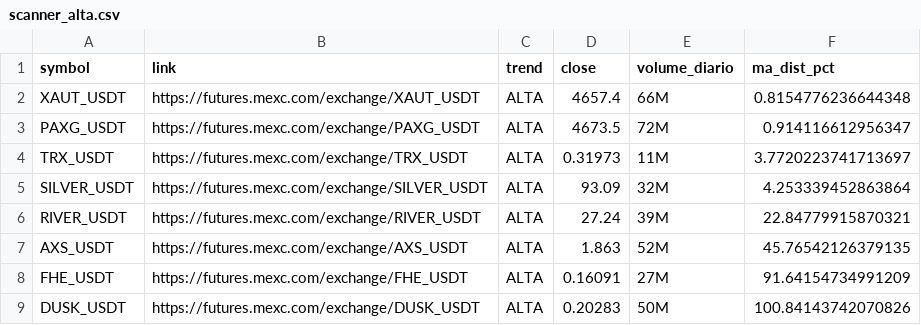
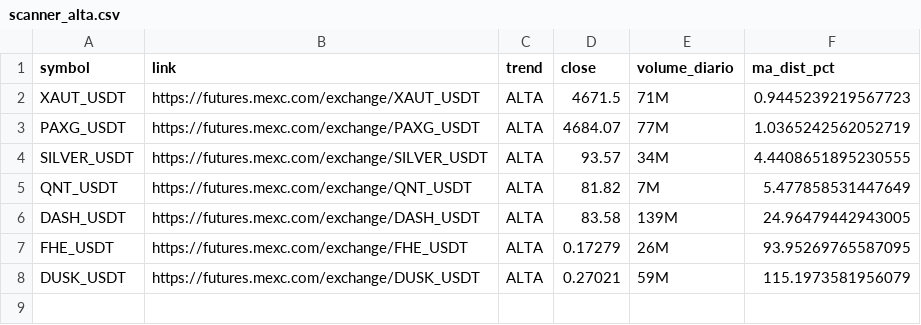
Before and after one commit to gabrielmachadogh/scanner-perps, a CSV file: results/scanner_alta.csv, drawn as a sheet.

```diff
--- a/results/scanner_alta.csv
+++ b/results/scanner_alta.csv
@@ -1,9 +1,8 @@
 symbol,link,trend,close,volume_diario,ma_dist_pct
-XAUT_USDT,https://futures.mexc.com/exchange/XAUT_USDT,ALTA,4657.4,66M,0.8154776236644348
-PAXG_USDT,https://futures.mexc.com/exchange/PAXG_USDT,ALTA,4673.5,72M,0.914116612956347
-TRX_USDT,https://futures.mexc.com/exchange/TRX_USDT,ALTA,0.31973,11M,3.7720223741713697
-SILVER_USDT,https://futures.mexc.com/exchange/SILVER_USDT,ALTA,93.09,32M,4.253339452863864
-RIVER_USDT,https://futures.mexc.com/exchange/RIVER_USDT,ALTA,27.24,39M,22.84779915870321
-AXS_USDT,https://futures.mexc.com/exchange/AXS_USDT,ALTA,1.863,52M,45.76542126379135
-FHE_USDT,https://futures.mexc.com/exchange/FHE_USDT,ALTA,0.16091,27M,91.64154734991209
-DUSK_USDT,https://futures.mexc.com/exchange/DUSK_USDT,ALTA,0.20283,50M,100.84143742070826
+XAUT_USDT,https://futures.mexc.com/exchange/XAUT_USDT,ALTA,4671.5,71M,0.9445239219567723
+PAXG_USDT,https://futures.mexc.com/exchange/PAXG_USDT,ALTA,4684.07,77M,1.0365242562052719
+SILVER_USDT,https://futures.mexc.com/exchange/SILVER_USDT,ALTA,93.57,34M,4.4408651895230555
+QNT_USDT,https://futures.mexc.com/exchange/QNT_USDT,ALTA,81.82,7M,5.477858531447649
+DASH_USDT,https://futures.mexc.com/exchange/DASH_USDT,ALTA,83.58,139M,24.96479442943005
+FHE_USDT,https://futures.mexc.com/exchange/FHE_USDT,ALTA,0.17279,26M,93.95269765587095
+DUSK_USDT,https://futures.mexc.com/exchange/DUSK_USDT,ALTA,0.27021,59M,115.1973581956079
```
Also changed, not shown: results/scanner_baixa.csv, results/scanner_resultado_completo.csv, 3 other files.
